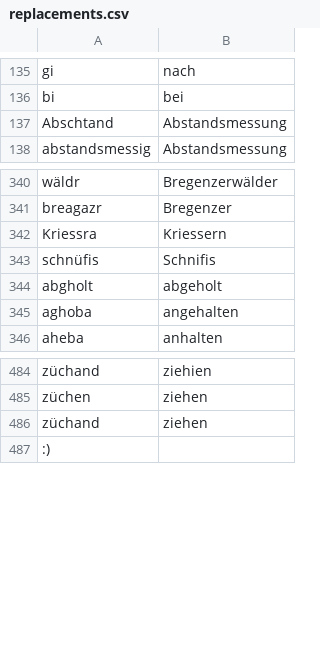
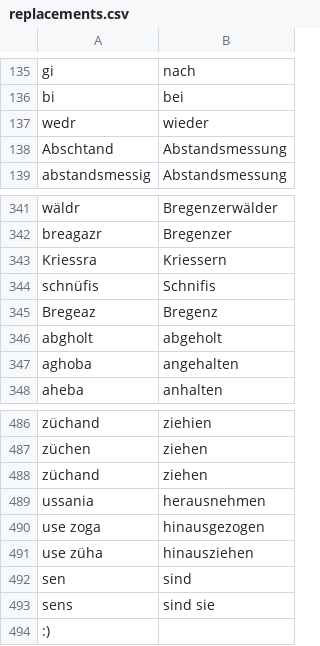
Before and after one commit to DasElias/telegram-radar-warner, a CSV file: replacements.csv, drawn as a sheet; only a part is shown, gaps mark what is left out.

Commit message:
integrate replacement generation in repo

```diff
--- a/replacements.csv
+++ b/replacements.csv
@@ -136,2 +136,3 @@ gi,nach
 bi,bei
+wedr,wieder
 Abschtand,Abstandsmessung
@@ -343,2 +344,3 @@ Kriessra,Kriessern
 schnüfis,Schnifis
+Bregeaz,Bregenz
 abgholt,abgeholt
@@ -486,2 +488,7 @@ züchen,ziehen
 züchand,ziehen
+ussania,herausnehmen
+use zoga,hinausgezogen
+use züha,hinausziehen
+sen,sind
+sens,sind sie
 :)
```
Also changed, not shown: 4 other files.
